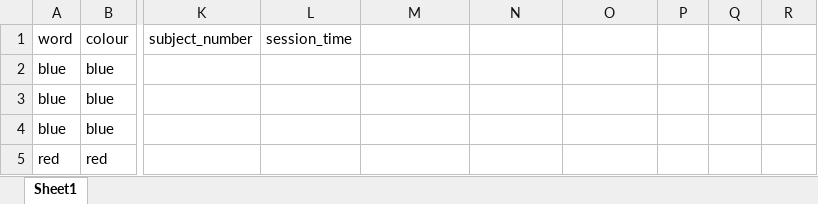
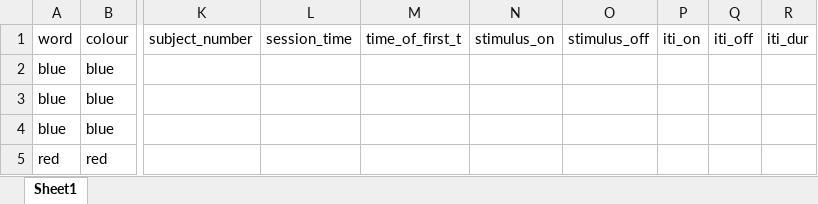
Before and after one commit to mjgreen/stroop_batu, an Excel workbook: BLOCKA.xlsx, sheet Sheet1, drawn as a sheet; only a part is shown, gaps mark what is left out; values as stored, in another font and other column widths than the file's, no borders; the diff names each change by its address in the sheet, - before the commit and + after, or states it on an @@ line.

```diff
--- a/BLOCKA.xlsx (sheet Sheet1)
+++ b/BLOCKA.xlsx (sheet Sheet1)
-M1: (empty)
+M1: time_of_first_t
-N1: (empty)
+N1: stimulus_on
-O1: (empty)
+O1: stimulus_off
-P1: (empty)
+P1: iti_on
-Q1: (empty)
+Q1: iti_off
-R1: (empty)
+R1: iti_dur
```
Also changed, not shown: 4 other files.
